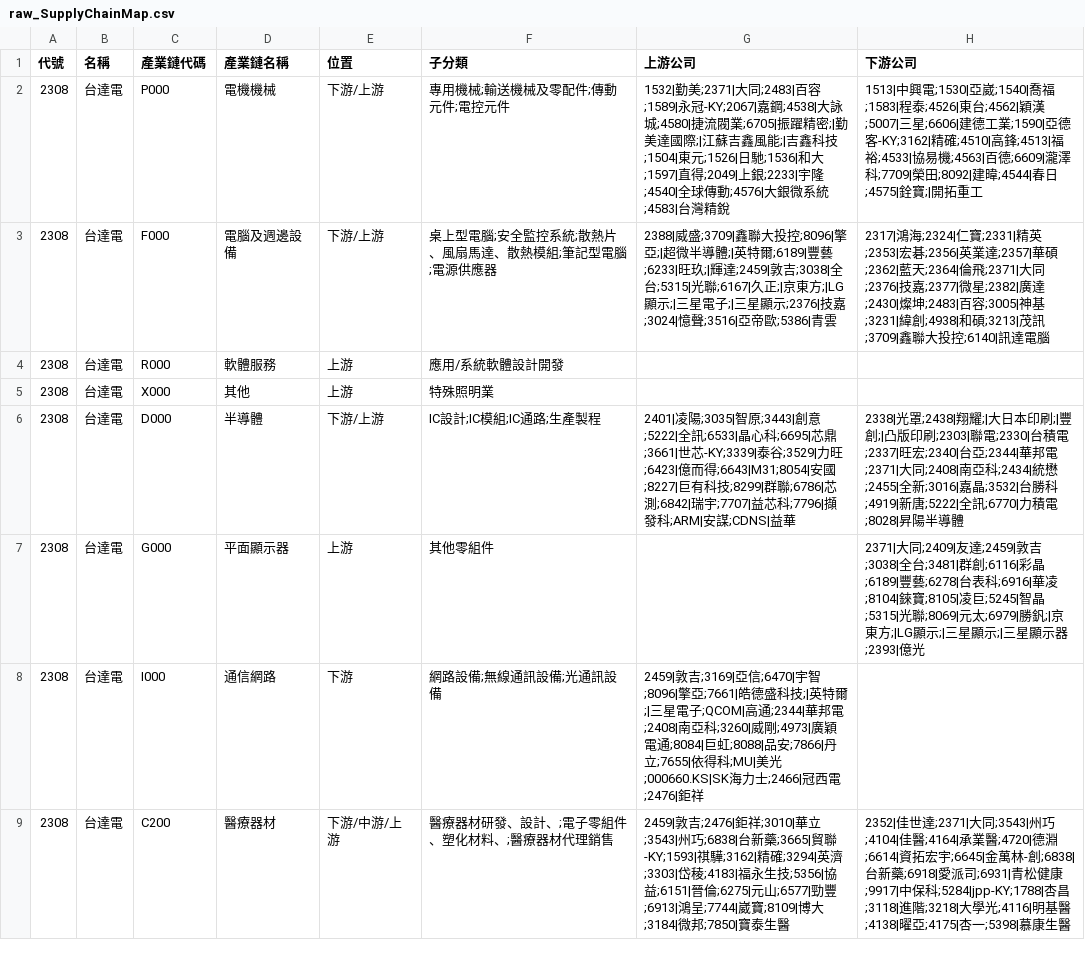
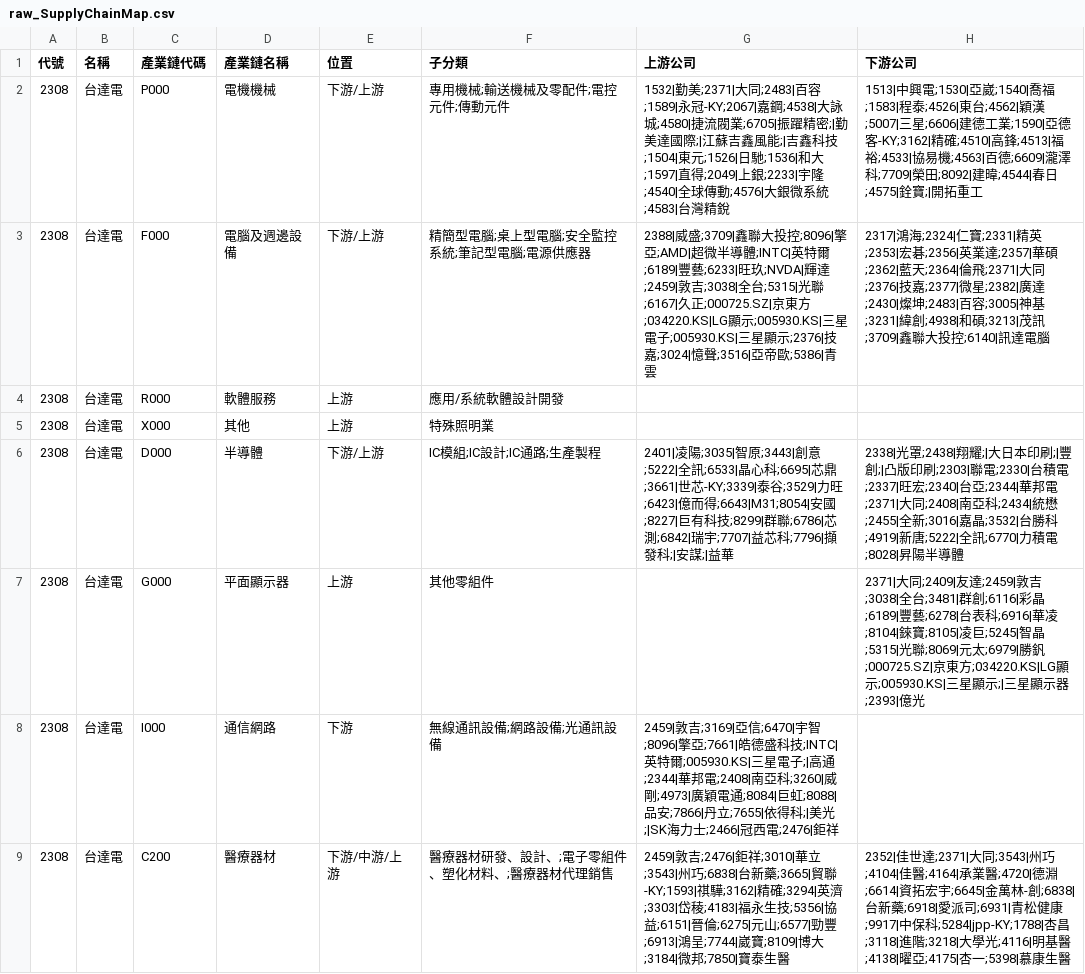
Before and after one commit to wenchiehlee-investment/ic.tpex.org.tw, a CSV file: data/raw_SupplyChainMap.csv, drawn as a sheet; only a part is shown; the diff covers the shown part only.

```diff
--- a/data/raw_SupplyChainMap.csv
+++ b/data/raw_SupplyChainMap.csv
@@ -1,9 +1,9 @@
 代號,名稱,產業鏈代碼,產業鏈名稱,位置,子分類,上游公司,下游公司
-2308,台達電,P000,電機機械,下游/上游,專用機械;輸送機械及零配件;傳動元件;電控元件,1532|勤美;2371|大同;2483|百容;1589|永冠-KY;2067|嘉鋼;4538|大詠城;4580|捷流閥業;6705|振躍精密;|勤美達國際;|江蘇吉鑫風能;|吉鑫科技;1504|東元;1526|日馳;1536|和大;1597|直得;2049|上銀;2233|宇隆;4540|全球傳動;4576|大銀微系統;4583|台灣精銳,1513|中興電;1530|亞崴;1540|喬福;1583|程泰;4526|東台;4562|穎漢;5007|三星;6606|建德工業;1590|亞德客-KY;3162|精確;4510|高鋒;4513|福裕;4533|協易機;4563|百德;6609|瀧澤科;7709|榮田;8092|建暐;4544|春日;4575|銓寶;|開拓重工
-2308,台達電,F000,電腦及週邊設備,下游/上游,桌上型電腦;安全監控系統;散熱片、風扇馬達、散熱模組;筆記型電腦;電源供應器,2388|威盛;3709|鑫聯大投控;8096|擎亞;|超微半導體;|英特爾;6189|豐藝;6233|旺玖;|輝達;2459|敦吉;3038|全台;5315|光聯;6167|久正;|京東方;|LG顯示;|三星電子;|三星顯示;2376|技嘉;3024|憶聲;3516|亞帝歐;5386|青雲,2317|鴻海;2324|仁寶;2331|精英;2353|宏碁;2356|英業達;2357|華碩;2362|藍天;2364|倫飛;2371|大同;2376|技嘉;2377|微星;2382|廣達;2430|燦坤;2483|百容;3005|神基;3231|緯創;4938|和碩;3213|茂訊;3709|鑫聯大投控;6140|訊達電腦
+2308,台達電,P000,電機機械,下游/上游,專用機械;輸送機械及零配件;電控元件;傳動元件,1532|勤美;2371|大同;2483|百容;1589|永冠-KY;2067|嘉鋼;4538|大詠城;4580|捷流閥業;6705|振躍精密;|勤美達國際;|江蘇吉鑫風能;|吉鑫科技;1504|東元;1526|日馳;1536|和大;1597|直得;2049|上銀;2233|宇隆;4540|全球傳動;4576|大銀微系統;4583|台灣精銳,1513|中興電;1530|亞崴;1540|喬福;1583|程泰;4526|東台;4562|穎漢;5007|三星;6606|建德工業;1590|亞德客-KY;3162|精確;4510|高鋒;4513|福裕;4533|協易機;4563|百德;6609|瀧澤科;7709|榮田;8092|建暐;4544|春日;4575|銓寶;|開拓重工
+2308,台達電,F000,電腦及週邊設備,下游/上游,精簡型電腦;桌上型電腦;安全監控系統;筆記型電腦;電源供應器,2388|威盛;3709|鑫聯大投控;8096|擎亞;AMD|超微半導體;INTC|英特爾;6189|豐藝;6233|旺玖;NVDA|輝達;2459|敦吉;3038|全台;5315|光聯;6167|久正;000725.SZ|京東方;034220.KS|LG顯示;005930.KS|三星電子;005930.KS|三星顯示;2376|技嘉;3024|憶聲;3516|亞帝歐;5386|青雲,2317|鴻海;2324|仁寶;2331|精英;2353|宏碁;2356|英業達;2357|華碩;2362|藍天;2364|倫飛;2371|大同;2376|技嘉;2377|微星;2382|廣達;2430|燦坤;2483|百容;3005|神基;3231|緯創;4938|和碩;3213|茂訊;3709|鑫聯大投控;6140|訊達電腦
 2308,台達電,R000,軟體服務,上游,應用/系統軟體設計開發,,
 2308,台達電,X000,其他,上游,特殊照明業,,
-2308,台達電,D000,半導體,下游/上游,IC設計;IC模組;IC通路;生產製程,2401|凌陽;3035|智原;3443|創意;5222|全訊;6533|晶心科;6695|芯鼎;3661|世芯-KY;3339|泰谷;3529|力旺;6423|億而得;6643|M31;8054|安國;8227|巨有科技;8299|群聯;6786|芯測;6842|瑞宇;7707|益芯科;7796|擷發科;ARM|安謀;CDNS|益華,2338|光罩;2438|翔耀;|大日本印刷;|豐創;|凸版印刷;2303|聯電;2330|台積電;2337|旺宏;2340|台亞;2344|華邦電;2371|大同;2408|南亞科;2434|統懋;2455|全新;3016|嘉晶;3532|台勝科;4919|新唐;5222|全訊;6770|力積電;8028|昇陽半導體
-2308,台達電,G000,平面顯示器,上游,其他零組件,,2371|大同;2409|友達;2459|敦吉;3038|全台;3481|群創;6116|彩晶;6189|豐藝;6278|台表科;6916|華凌;8104|錸寶;8105|凌巨;5245|智晶;5315|光聯;8069|元太;6979|勝釩;|京東方;|LG顯示;|三星顯示;|三星顯示器;2393|億光
-2308,台達電,I000,通信網路,下游,網路設備;無線通訊設備;光通訊設備,2459|敦吉;3169|亞信;6470|宇智;8096|擎亞;7661|皓德盛科技;|英特爾;|三星電子;QCOM|高通;2344|華邦電;2408|南亞科;3260|威剛;4973|廣穎電通;8084|巨虹;8088|品安;7866|丹立;7655|依得科;MU|美光;000660.KS|SK海力士;2466|冠西電;2476|鉅祥,
+2308,台達電,D000,半導體,下游/上游,IC模組;IC設計;IC通路;生產製程,2401|凌陽;3035|智原;3443|創意;5222|全訊;6533|晶心科;6695|芯鼎;3661|世芯-KY;3339|泰谷;3529|力旺;6423|億而得;6643|M31;8054|安國;8227|巨有科技;8299|群聯;6786|芯測;6842|瑞宇;7707|益芯科;7796|擷發科;|安謀;|益華,2338|光罩;2438|翔耀;|大日本印刷;|豐創;|凸版印刷;2303|聯電;2330|台積電;2337|旺宏;2340|台亞;2344|華邦電;2371|大同;2408|南亞科;2434|統懋;2455|全新;3016|嘉晶;3532|台勝科;4919|新唐;5222|全訊;6770|力積電;8028|昇陽半導體
+2308,台達電,G000,平面顯示器,上游,其他零組件,,2371|大同;2409|友達;2459|敦吉;3038|全台;3481|群創;6116|彩晶;6189|豐藝;6278|台表科;6916|華凌;8104|錸寶;8105|凌巨;5245|智晶;5315|光聯;8069|元太;6979|勝釩;000725.SZ|京東方;034220.KS|LG顯示;005930.KS|三星顯示;|三星顯示器;2393|億光
+2308,台達電,I000,通信網路,下游,無線通訊設備;網路設備;光通訊設備,2459|敦吉;3169|亞信;6470|宇智;8096|擎亞;7661|皓德盛科技;INTC|英特爾;005930.KS|三星電子;|高通;2344|華邦電;2408|南亞科;3260|威剛;4973|廣穎電通;8084|巨虹;8088|品安;7866|丹立;7655|依得科;|美光;|SK海力士;2466|冠西電;2476|鉅祥,
 2308,台達電,C200,醫療器材,下游/中游/上游,醫療器材研發、設計、;電子零組件、塑化材料、;醫療器材代理銷售,2459|敦吉;2476|鉅祥;3010|華立;3543|州巧;6838|台新藥;3665|貿聯-KY;1593|祺驊;3162|精確;3294|英濟;3303|岱稜;4183|福永生技;5356|協益;6151|晉倫;6275|元山;6577|勁豐;6913|鴻呈;7744|崴寶;8109|博大;3184|微邦;7850|寶泰生醫,2352|佳世達;2371|大同;3543|州巧;4104|佳醫;4164|承業醫;4720|德淵;6614|資拓宏宇;6645|金萬林-創;6838|台新藥;6918|愛派司;6931|青松健康;9917|中保科;5284|jpp-KY;1788|杏昌;3118|進階;3218|大學光;4116|明基醫;4138|曜亞;4175|杏一;5398|慕康生醫
```
Also changed, not shown: 153 edited cells elsewhere in this file, data/raw_SupplyChain-non-TWSE-TPEX.csv, data/raw_SupplyChain_5500.csv, 17 other files.
